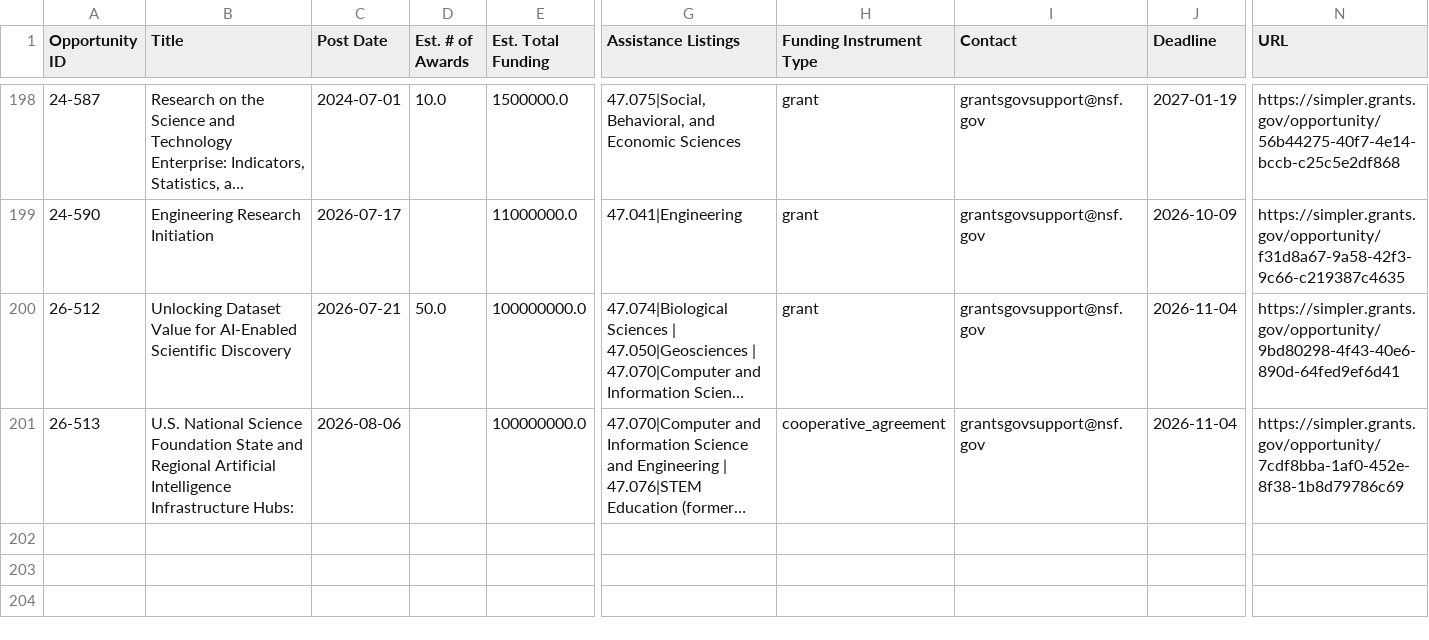
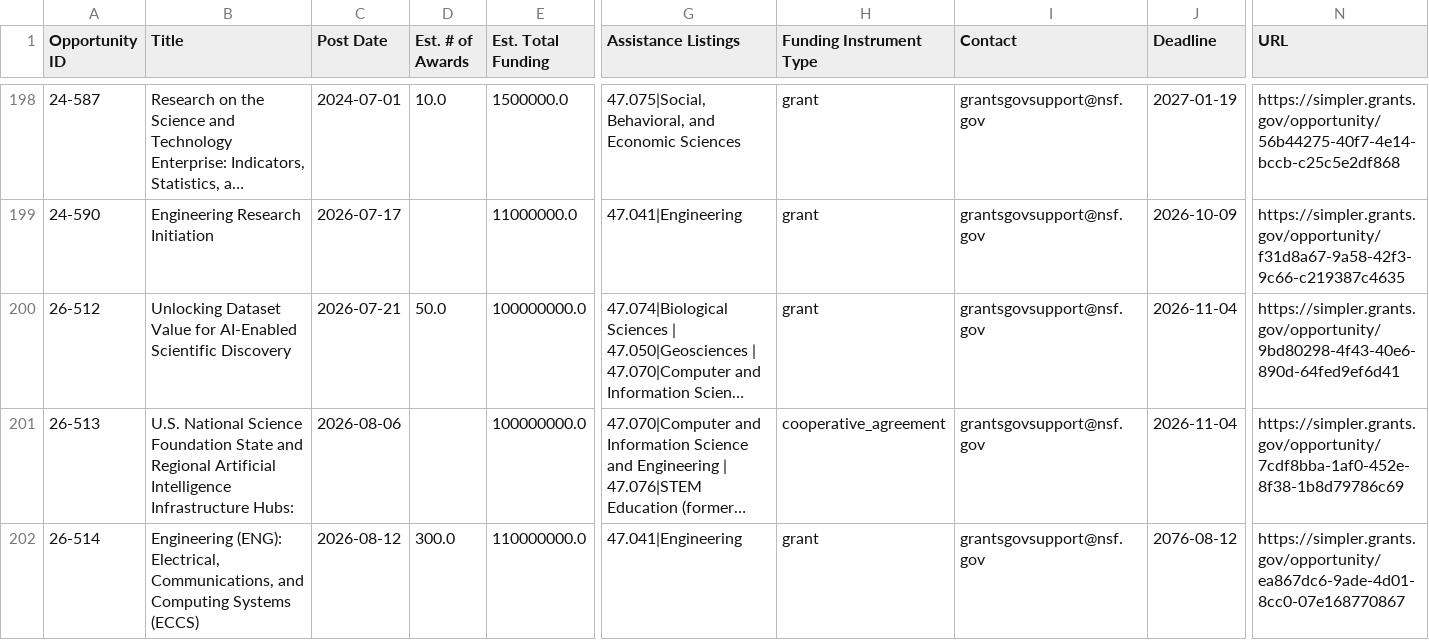
Before and after one commit to UM-MIDAS/grant-tracker, a CSV file: data/opportunities.csv, drawn as a sheet; only a part is shown, gaps mark what is left out; long unchanged cells end in …; rows hold the shown columns only; the diff names each change by its address in the sheet, - before the commit and + after, or states it on an @@ line.

```diff
--- a/data/opportunities.csv
+++ b/data/opportunities.csv
+row 202: 26-514 | Engineering (ENG): Electrical, Communications, and Computing Systems (ECCS) | 2026-08-12 | 300.0 | 110000000.0 | 47.041|Engineering | grant | grantsgovsupport@nsf.gov | 2076-08-12 | https://simpler.grants.gov/opportunity/ea867dc6-9ade-4d01-8cc0-07e168770867
```
